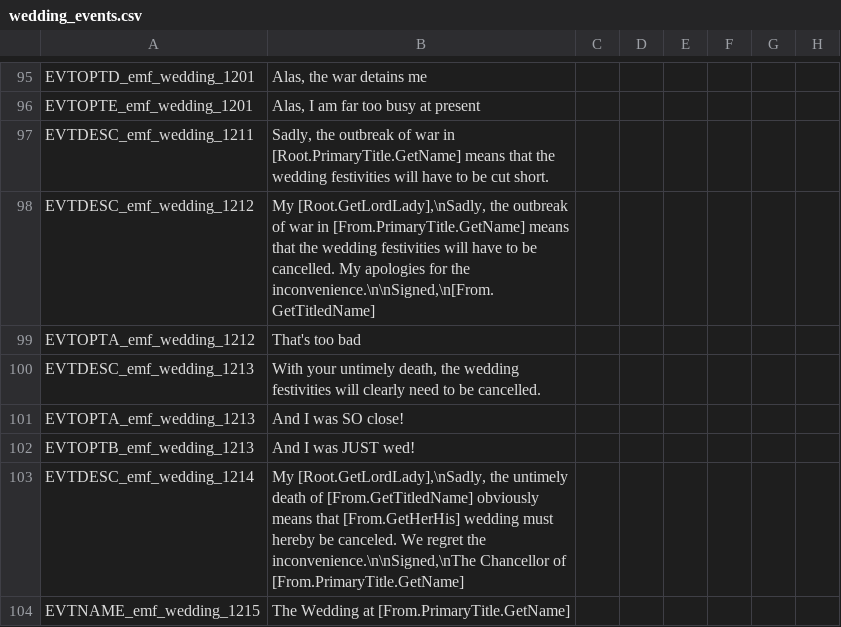
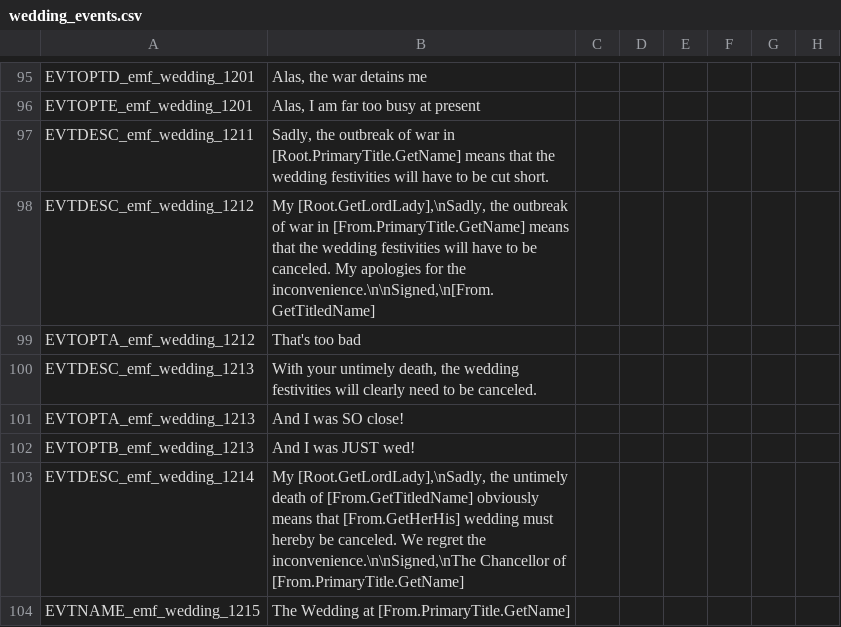
Before and after one commit to RowanMaBoot/SevenKingdoms-master, a CSV file: The_Seven_Kingdoms/localisation/wedding_events.csv, drawn as a sheet; only a part is shown, gaps mark what is left out; the diff covers the shown part only; the diff names each change by its address in the sheet, - before the commit and + after, or states it on an @@ line.

```diff
--- a/The_Seven_Kingdoms/localisation/wedding_events.csv
+++ b/The_Seven_Kingdoms/localisation/wedding_events.csv
-B98: …to be cancelled. My apologies…
+B98: …to be canceled. My apologies…
-B100: …to be cancelled.
+B100: …to be canceled.
```
Also changed, not shown: 82 edited cells elsewhere in this file.
